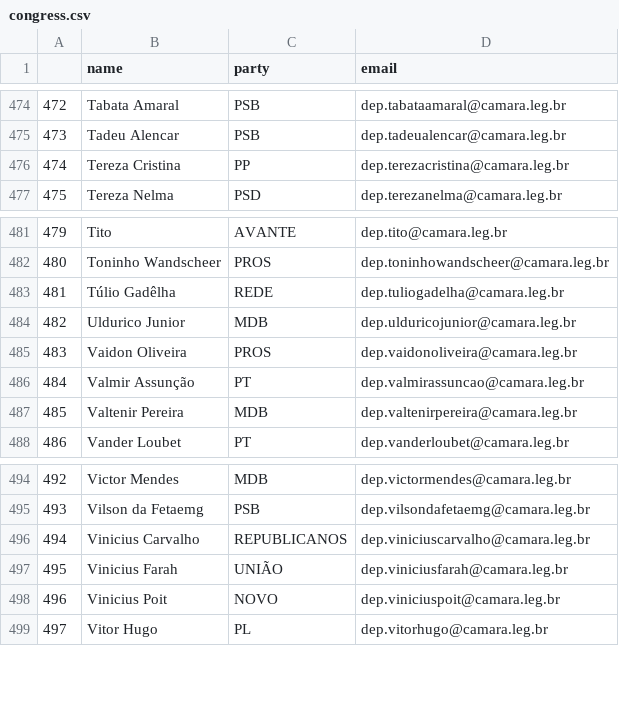
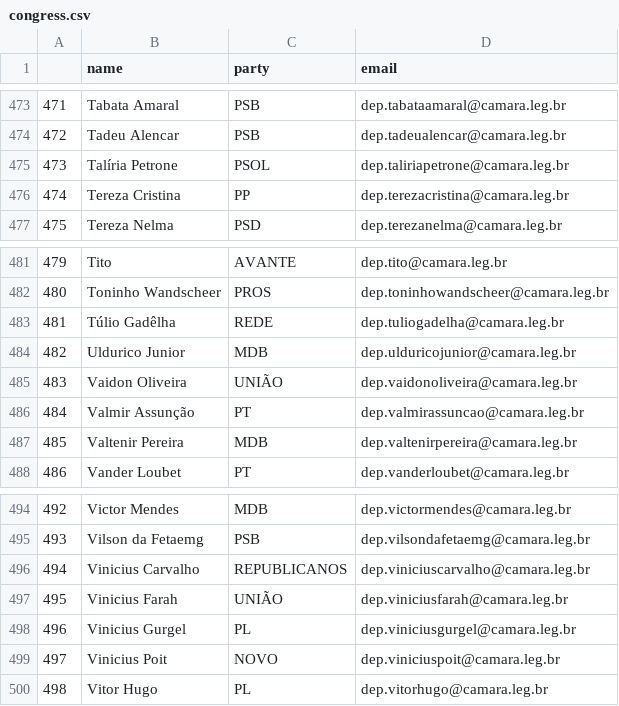
Before and after one commit to 7onn/politicians-contacts, a CSV file: congress.csv, drawn as a sheet; only a part is shown, gaps mark what is left out; the diff covers the shown part only; the diff names each change by its address in the sheet, - before the commit and + after, or states it on an @@ line.

```diff
--- a/congress.csv
+++ b/congress.csv
@@ column A renumbered from row 229 down @@
+row 475: 473 | Talíria Petrone | PSOL | dep.taliriapetrone@camara.leg.br
-C485 (party): PROS
+C485 (party): UNIÃO
+row 498: 496 | Vinicius Gurgel | PL | dep.viniciusgurgel@camara.leg.br
```
Also changed, not shown: 2 added rows and 3 removed rows elsewhere in this file.
